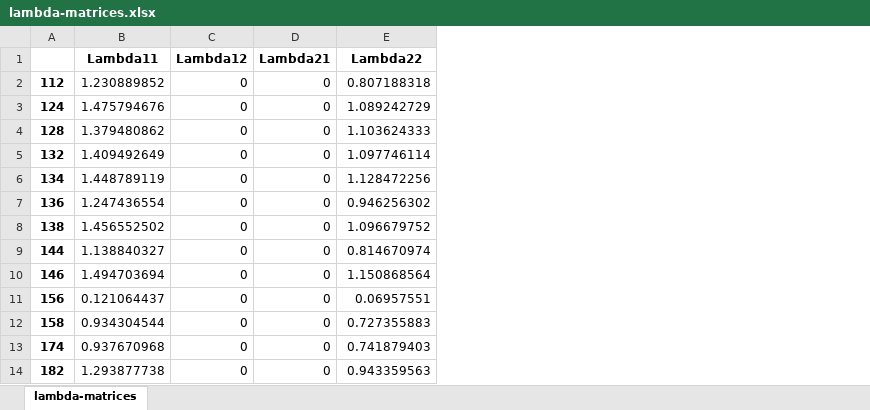
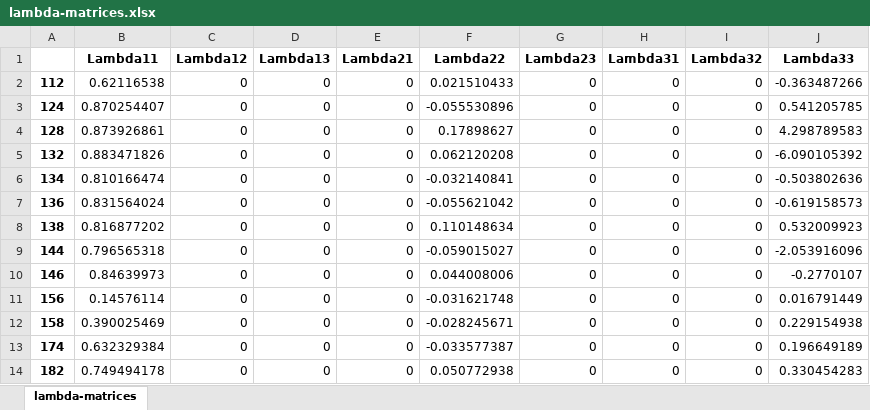
Before and after one commit to allezgavin/panelSVAR, an Excel workbook: lambda-matrices.xlsx, sheet lambda-matrices, drawn as a sheet; only a part is shown; values as stored, in another font and other column widths than the file's, no borders; addresses are those after the commit; the diff covers the shown part only; the diff names each change by its address in the sheet, - before the commit and + after, or states it on an @@ line.

```diff
--- a/lambda-matrices.xlsx (sheet lambda-matrices)
+++ b/lambda-matrices.xlsx (sheet lambda-matrices)
+column D (Lambda13), rows 2-14: all 0
+column G (Lambda23), rows 2-14: all 0
+column H (Lambda31), rows 2-14: all 0
+column I (Lambda32), rows 2-14: all 0
+column J (Lambda33), rows 2-14: -0.363487266 | 0.541205785 | 4.298789583 | -6.090105392 | -0.503802636 | -0.619158573 | 0.532009923 | -2.053916096 | -0.2770107 | 0.016791449 | 0.229154938 | 0.196649189 | 0.330454283
-B2 (Lambda11): 1.230889852
+B2 (Lambda11): 0.62116538
-F2 (Lambda22): 0.807188318
+F2 (Lambda22): 0.021510433
-B3 (Lambda11): 1.475794676
+B3 (Lambda11): 0.870254407
-F3 (Lambda22): 1.089242729
+F3 (Lambda22): -0.055530896
-B4 (Lambda11): 1.379480862
+B4 (Lambda11): 0.873926861
-F4 (Lambda22): 1.103624333
+F4 (Lambda22): 0.17898627
-B5 (Lambda11): 1.409492649
+B5 (Lambda11): 0.883471826
-F5 (Lambda22): 1.097746114
+F5 (Lambda22): 0.062120208
-B6 (Lambda11): 1.448789119
+B6 (Lambda11): 0.810166474
-F6 (Lambda22): 1.128472256
+F6 (Lambda22): -0.032140841
-B7 (Lambda11): 1.247436554
+B7 (Lambda11): 0.831564024
-F7 (Lambda22): 0.946256302
+F7 (Lambda22): -0.055621042
-B8 (Lambda11): 1.456552502
+B8 (Lambda11): 0.816877202
-F8 (Lambda22): 1.096679752
+F8 (Lambda22): 0.110148634
-B9 (Lambda11): 1.138840327
+B9 (Lambda11): 0.796565318
-F9 (Lambda22): 0.814670974
+F9 (Lambda22): -0.059015027
-B10 (Lambda11): 1.494703694
+B10 (Lambda11): 0.84639973
-F10 (Lambda22): 1.150868564
+F10 (Lambda22): 0.044008006
-B11 (Lambda11): 0.121064437
+B11 (Lambda11): 0.14576114
-F11 (Lambda22): 0.06957551
+F11 (Lambda22): -0.031621748
-B12 (Lambda11): 0.934304544
+B12 (Lambda11): 0.390025469
-F12 (Lambda22): 0.727355883
+F12 (Lambda22): -0.028245671
-B13 (Lambda11): 0.937670968
+B13 (Lambda11): 0.632329384
-F13 (Lambda22): 0.741879403
+F13 (Lambda22): -0.033577387
-B14 (Lambda11): 1.293877738
+B14 (Lambda11): 0.749494178
-F14 (Lambda22): 0.943359563
+F14 (Lambda22): 0.050772938
```
Also changed, not shown: 14 edited cells elsewhere in this sheet, ind-IRs-to-common-shocks.xlsx, ind-IRs-to-composite-shocks.xlsx, 6 other files.
